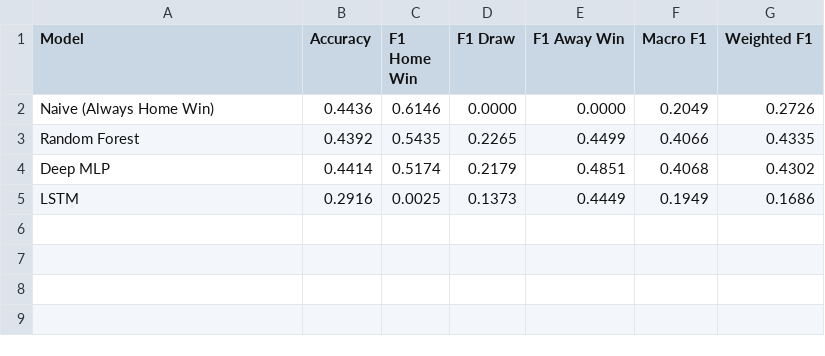
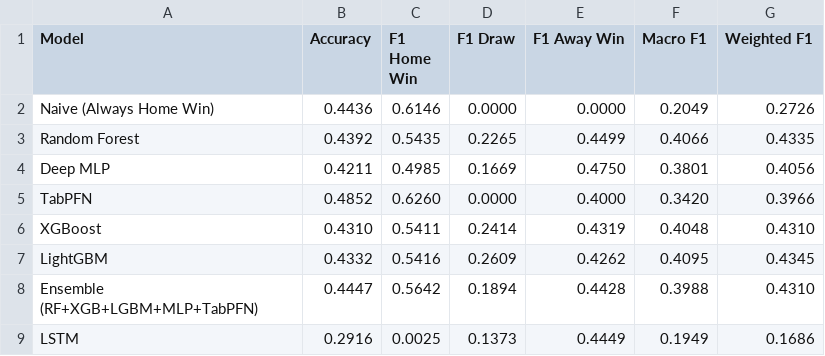
Before and after one commit to AmarMujacic/The-Prediction-XI, a CSV file: outputs/reports/comparison_table.csv, drawn as a sheet.

Commit message:
Update gitignore and refresh evaluation reports

```diff
--- a/outputs/reports/comparison_table.csv
+++ b/outputs/reports/comparison_table.csv
@@ -3,3 +3,7 @@ Naive (Always Home Win),0.4436,0.6146,0.0000,0.0000,0.2049,0.2726
 Random Forest,0.4392,0.5435,0.2265,0.4499,0.4066,0.4335
-Deep MLP,0.4414,0.5174,0.2179,0.4851,0.4068,0.4302
+Deep MLP,0.4211,0.4985,0.1669,0.4750,0.3801,0.4056
+TabPFN,0.4852,0.6260,0.0000,0.4000,0.3420,0.3966
+XGBoost,0.4310,0.5411,0.2414,0.4319,0.4048,0.4310
+LightGBM,0.4332,0.5416,0.2609,0.4262,0.4095,0.4345
+Ensemble (RF+XGB+LGBM+MLP+TabPFN),0.4447,0.5642,0.1894,0.4428,0.3988,0.4310
 LSTM,0.2916,0.0025,0.1373,0.4449,0.1949,0.1686
```
Also changed, not shown: 2 other files.
